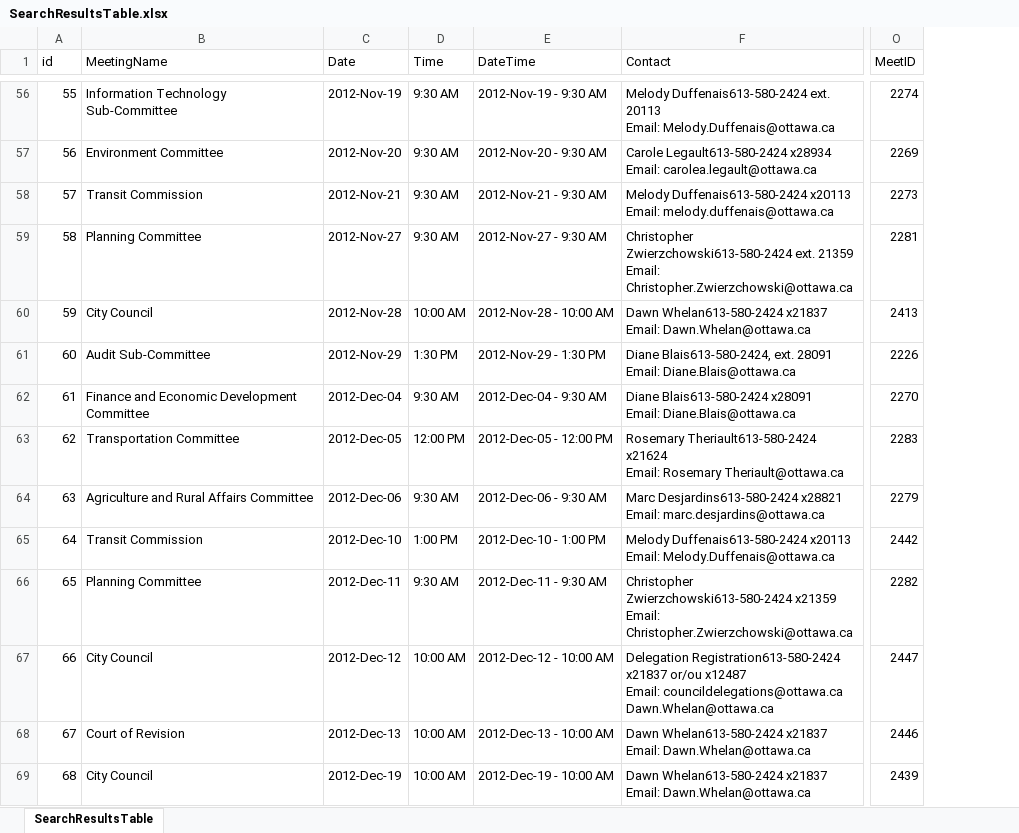
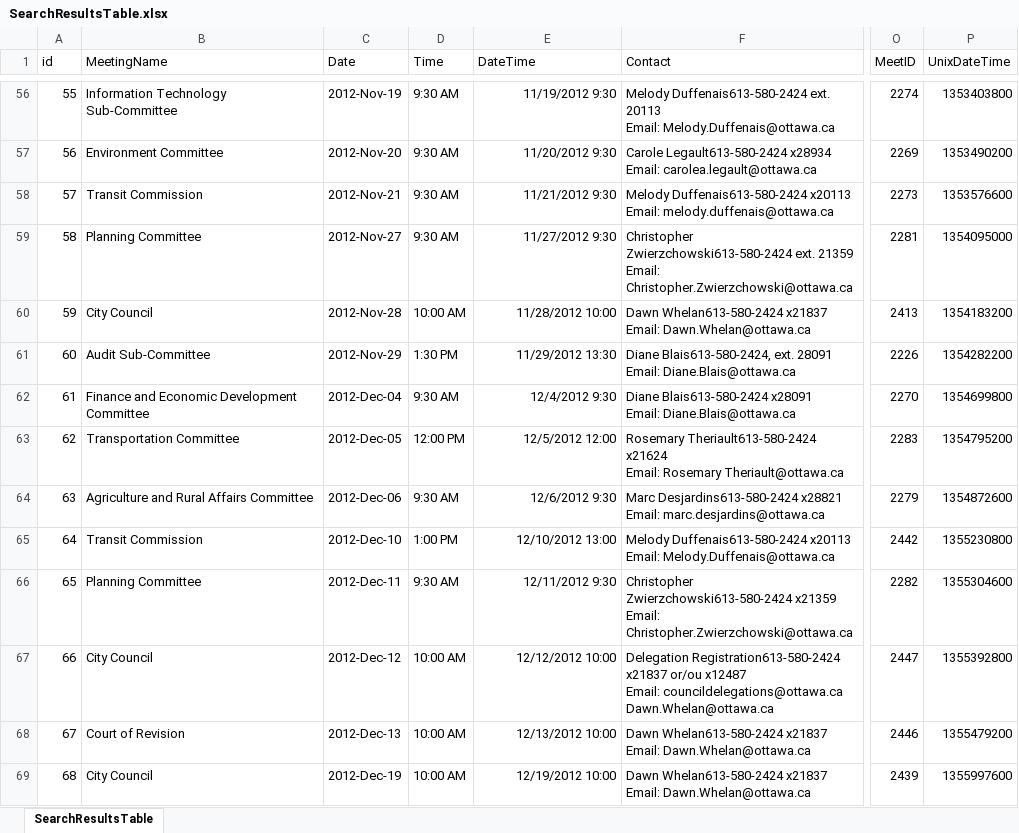
Before and after one commit to StephenOTT/OttawaSIREScrape, an Excel workbook: Excel File Manual Tests/SearchResultsTable.xlsx, sheet SearchResultsTable, drawn as a sheet; only a part is shown, gaps mark what is left out; values as stored, in another font and other column widths than the file's, no borders; the diff covers the shown part only; the diff names each change by its address in the sheet, - before the commit and + after, or states it on an @@ line.

Commit message:
Updated with UnixDateTime Column

```diff
--- a/Excel File Manual Tests/SearchResultsTable.xlsx (sheet SearchResultsTable)
+++ b/Excel File Manual Tests/SearchResultsTable.xlsx (sheet SearchResultsTable)
+column P (UnixDateTime), rows 56-69: 1353403800 | 1353490200 | 1353576600 | 1354095000 | 1354183200 | 1354282200 | 1354699800 | 1354795200 | 1354872600 | 1355230800 | 1355304600 | 1355392800 | 1355479200 | 1355997600
-E56 (DateTime): 2012-Nov-19 - 9:30 AM
+E56 (DateTime): 11/19/2012 9:30
-E57 (DateTime): 2012-Nov-20 - 9:30 AM
+E57 (DateTime): 11/20/2012 9:30
-E58 (DateTime): 2012-Nov-21 - 9:30 AM
+E58 (DateTime): 11/21/2012 9:30
-E59 (DateTime): 2012-Nov-27 - 9:30 AM
+E59 (DateTime): 11/27/2012 9:30
-E60 (DateTime): 2012-Nov-28 - 10:00 AM
+E60 (DateTime): 11/28/2012 10:00
-E61 (DateTime): 2012-Nov-29 - 1:30 PM
+E61 (DateTime): 11/29/2012 13:30
-E62 (DateTime): 2012-Dec-04 - 9:30 AM
+E62 (DateTime): 12/4/2012 9:30
-E63 (DateTime): 2012-Dec-05 - 12:00 PM
+E63 (DateTime): 12/5/2012 12:00
-E64 (DateTime): 2012-Dec-06 - 9:30 AM
+E64 (DateTime): 12/6/2012 9:30
-E65 (DateTime): 2012-Dec-10 - 1:00 PM
+E65 (DateTime): 12/10/2012 13:00
-E66 (DateTime): 2012-Dec-11 - 9:30 AM
+E66 (DateTime): 12/11/2012 9:30
-E67 (DateTime): 2012-Dec-12 - 10:00 AM
+E67 (DateTime): 12/12/2012 10:00
-E68 (DateTime): 2012-Dec-13 - 10:00 AM
+E68 (DateTime): 12/13/2012 10:00
-E69 (DateTime): 2012-Dec-19 - 10:00 AM
+E69 (DateTime): 12/19/2012 10:00
```
Also changed, not shown: 72 edited cells elsewhere in this sheet.
